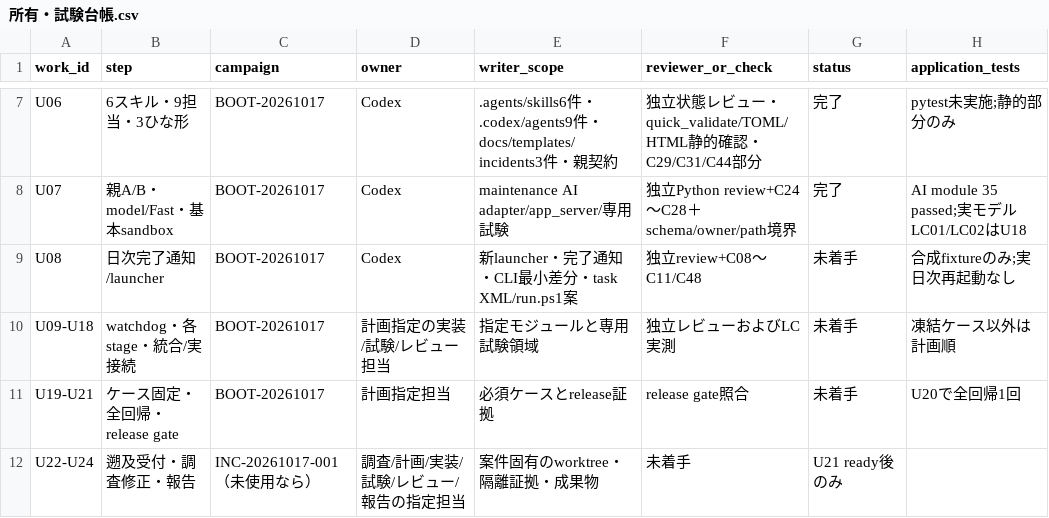
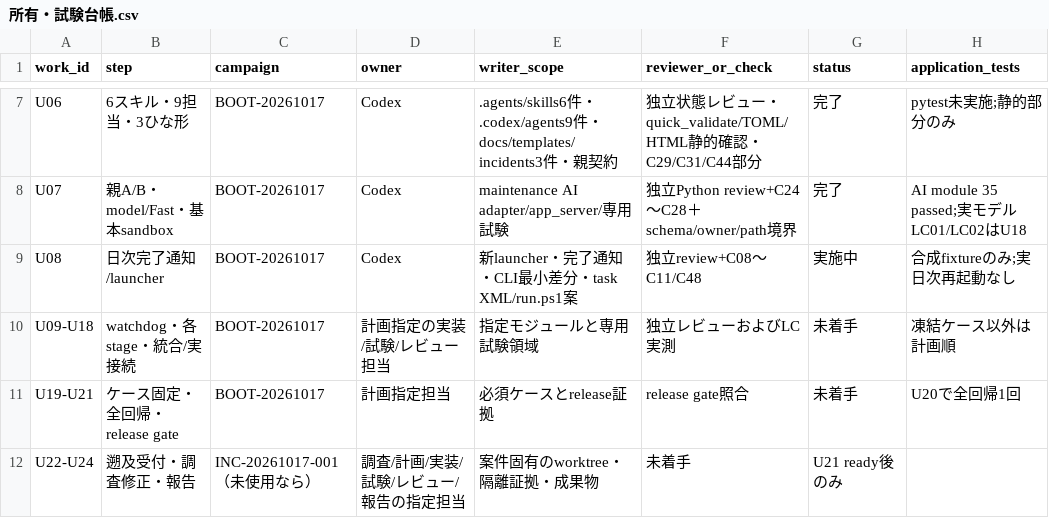
Before and after one commit to ute3g2n/rakuten-room-inago, a CSV file: worklogs/projects/maintenance/所有・試験台帳.csv, drawn as a sheet; only a part is shown, gaps mark what is left out.

Commit message:
test: define U08 completion contracts (RED)

```diff
--- a/worklogs/projects/maintenance/所有・試験台帳.csv
+++ b/worklogs/projects/maintenance/所有・試験台帳.csv
@@ -8,3 +8,3 @@ U06,6スキル・9担当・3ひな形,BOOT-20261017,Codex,.agents/skills6件・.
 U07,親A/B・model/Fast・基本sandbox,BOOT-20261017,Codex,maintenance AI adapter/app_server/専用試験,独立Python review+C24～C28＋schema/owner/path境界,完了,AI module 35 passed;実モデルLC01/LC02はU18
-U08,日次完了通知/launcher,BOOT-20261017,Codex,新launcher・完了通知・CLI最小差分・task XML/run.ps1案,独立review+C08～C11/C48,未着手,合成fixtureのみ;実日次再起動なし
+U08,日次完了通知/launcher,BOOT-20261017,Codex,新launcher・完了通知・CLI最小差分・task XML/run.ps1案,独立review+C08～C11/C48,実施中,合成fixtureのみ;実日次再起動なし
 U09-U18,watchdog・各stage・統合/実接続,BOOT-20261017,計画指定の実装/試験/レビュー担当,指定モジュールと専用試験領域,独立レビューおよびLC実測,未着手,凍結ケース以外は計画順
```
Also changed, not shown: 2 other files.
